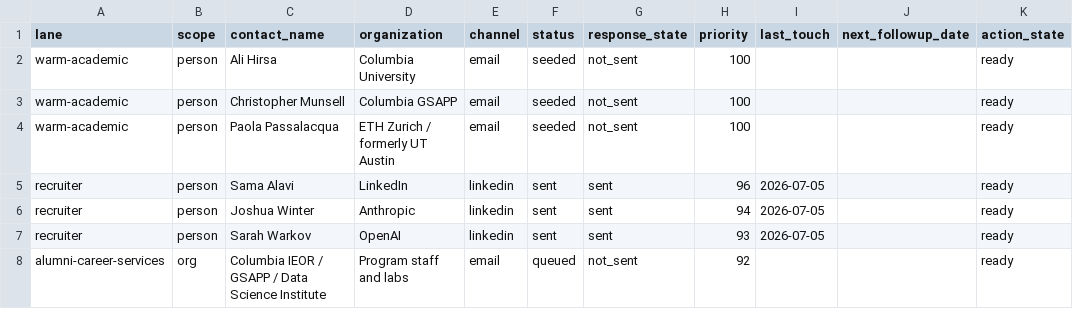
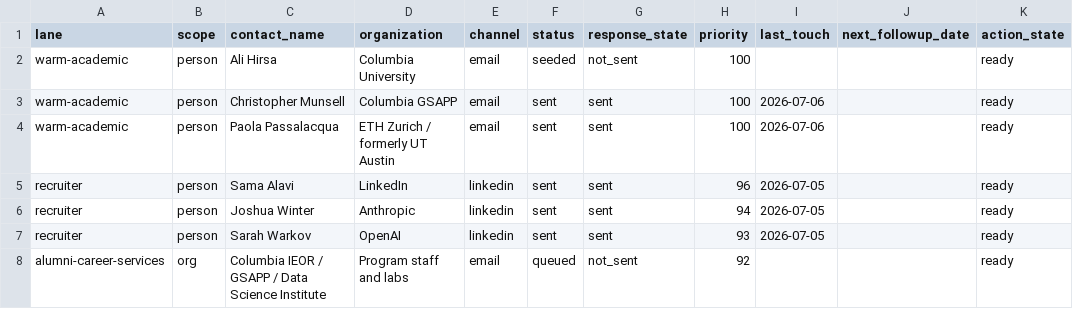
Before and after one commit to dhardestylewis/career-ops, a TSV file: data/outreach-queue.tsv, drawn as a sheet; only a part is shown; the diff names each change by its address in the sheet, - before the commit and + after, or states it on an @@ line.

```diff
--- a/data/outreach-queue.tsv
+++ b/data/outreach-queue.tsv
-F3:F4 (status): seeded
+F3:F4 (status): sent
-G3:G4 (response_state): not_sent
+G3:G4 (response_state): sent
-I3:I4 (last_touch): (empty)
+I3:I4 (last_touch): 2026-07-06
```
Also changed, not shown: data/outreach-targets.tsv, data/outreach-universe.tsv, 5 other files.
